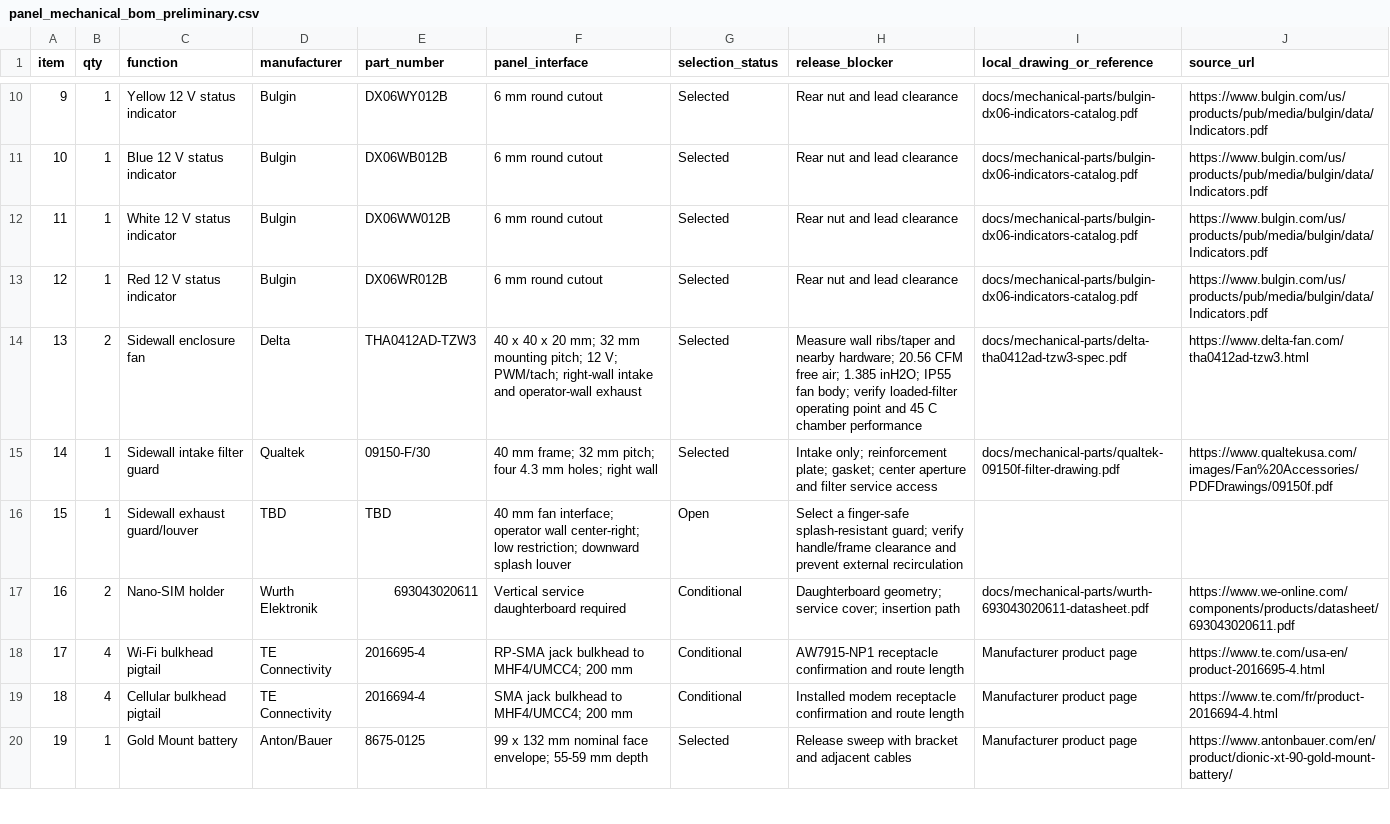
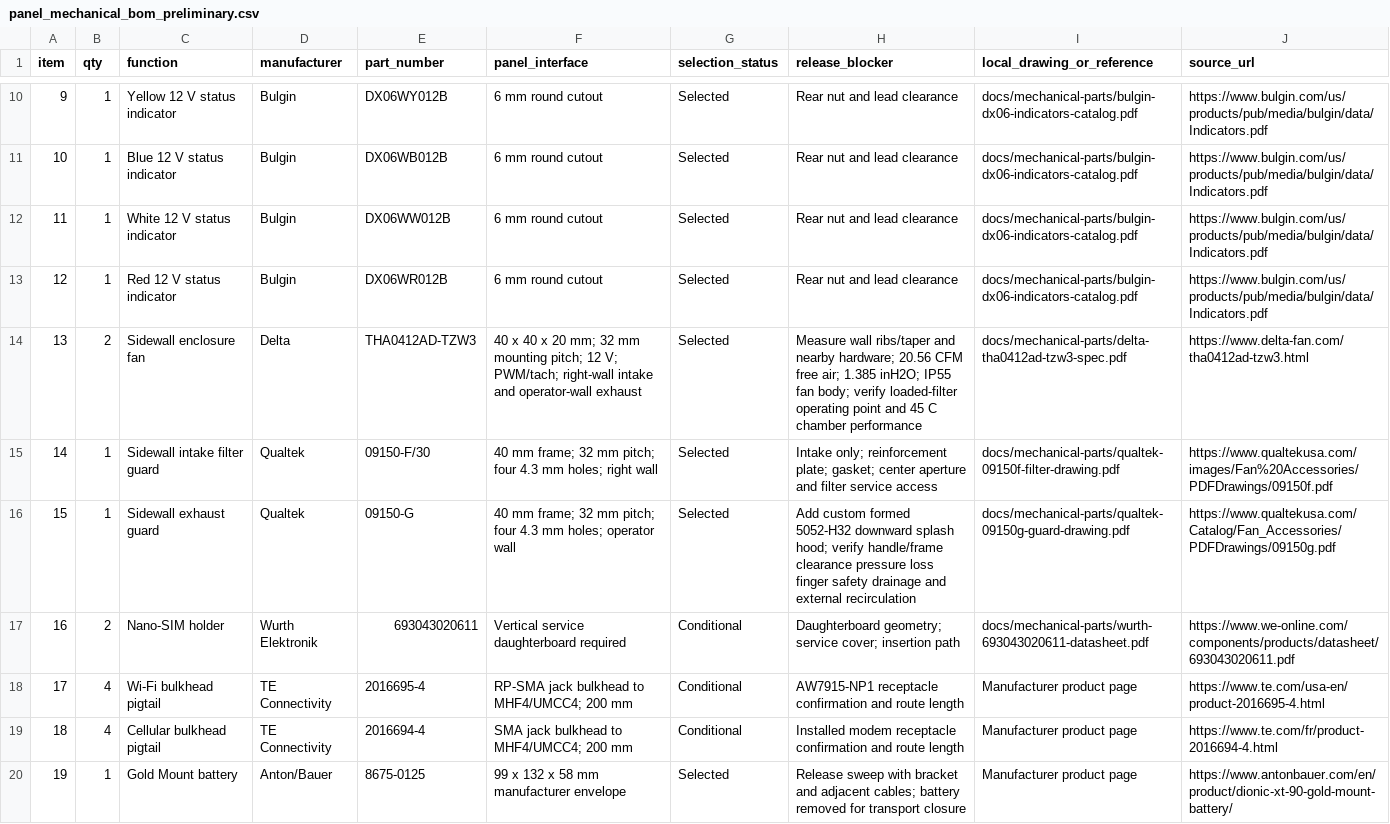
Before and after one commit to omaralabed/Radxa-CM5-PCB, a CSV file: docs/panel_mechanical_bom_preliminary.csv, drawn as a sheet; only a part is shown, gaps mark what is left out; the diff covers the shown part only.

```diff
--- a/docs/panel_mechanical_bom_preliminary.csv
+++ b/docs/panel_mechanical_bom_preliminary.csv
@@ -15,3 +15,3 @@ item,qty,function,manufacturer,part_number,panel_interface,selection_status,rele
 14,1,Sidewall intake filter guard,Qualtek,09150-F/30,"40 mm frame; 32 mm pitch; four 4.3 mm holes; right wall",Selected,"Intake only; reinforcement plate; gasket; center aperture and filter service access",docs/mechanical-parts/qualtek-09150f-filter-drawing.pdf,https://www.qualtekusa.com/images/Fan%20Accessories/PDFDrawings/09150f.pdf
-15,1,Sidewall exhaust guard/louver,TBD,TBD,"40 mm fan interface; operator wall center-right; low restriction; downward splash louver",Open,"Select a finger-safe splash-resistant guard; verify handle/frame clearance and prevent external recirculation",,
+15,1,Sidewall exhaust guard,Qualtek,09150-G,"40 mm frame; 32 mm pitch; four 4.3 mm holes; operator wall",Selected,"Add custom formed 5052-H32 downward splash hood; verify handle/frame clearance pressure loss finger safety drainage and external recirculation",docs/mechanical-parts/qualtek-09150g-guard-drawing.pdf,https://www.qualtekusa.com/Catalog/Fan_Accessories/PDFDrawings/09150g.pdf
 16,2,Nano-SIM holder,Wurth Elektronik,693043020611,"Vertical service daughterboard required",Conditional,"Daughterboard geometry; service cover; insertion path",docs/mechanical-parts/wurth-693043020611-datasheet.pdf,https://www.we-online.com/components/products/datasheet/693043020611.pdf
@@ -19,2 +19,2 @@ item,qty,function,manufacturer,part_number,panel_interface,selection_status,rele
 18,4,Cellular bulkhead pigtail,TE Connectivity,2016694-4,"SMA jack bulkhead to MHF4/UMCC4; 200 mm",Conditional,"Installed modem receptacle confirmation and route length",Manufacturer product page,https://www.te.com/fr/product-2016694-4.html
-19,1,Gold Mount battery,Anton/Bauer,8675-0125,"99 x 132 mm nominal face envelope; 55-59 mm depth",Selected,"Release sweep with bracket and adjacent cables",Manufacturer product page,https://www.antonbauer.com/en/product/dionic-xt-90-gold-mount-battery/
+19,1,Gold Mount battery,Anton/Bauer,8675-0125,"99 x 132 x 58 mm manufacturer envelope",Selected,"Release sweep with bracket and adjacent cables; battery removed for transport closure",Manufacturer product page,https://www.antonbauer.com/en/product/dionic-xt-90-gold-mount-battery/
```
Also changed, not shown: 1 added row and 4 edited cells elsewhere in this file, docs/power_budget_preliminary.csv, fabrication/mechanical-release/im2300-measurement-register.csv, 46 other files.
